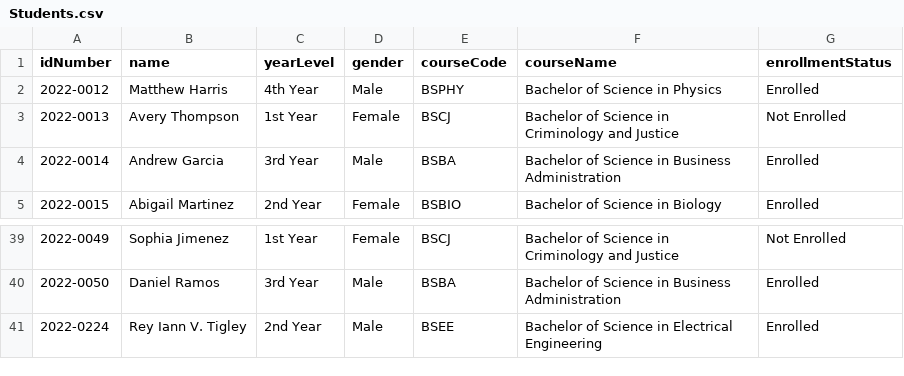
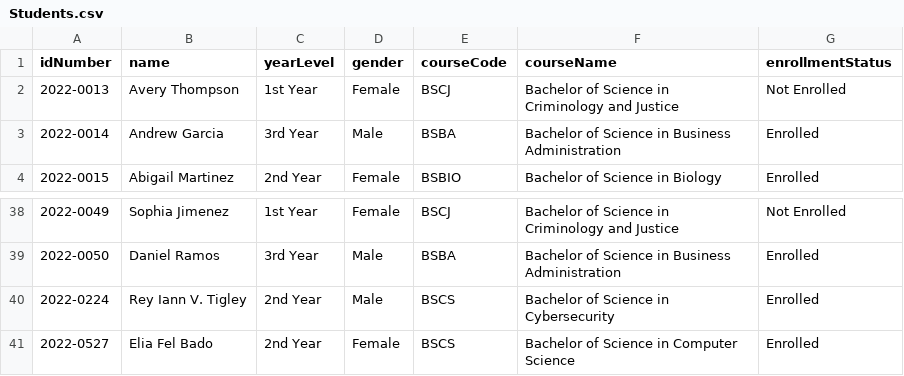
Before and after one commit to noneiann/student-information-system, a CSV file: server/data/Students.csv, drawn as a sheet; only a part is shown, gaps mark what is left out.

Commit message:
Version 0.6.0, added a search button, reworked the createUser feature to remove enrolled status when no course is selected.

```diff
--- a/server/data/Students.csv
+++ b/server/data/Students.csv
@@ -1,3 +1,2 @@
 idNumber,name,yearLevel,gender,courseCode,courseName,enrollmentStatus
-2022-0012,Matthew Harris,4th Year,Male,BSPHY,Bachelor of Science in Physics,Enrolled
 2022-0013,Avery Thompson,1st Year,Female,BSCJ,Bachelor of Science in Criminology and Justice,Not Enrolled
@@ -40,2 +39,3 @@ idNumber,name,yearLevel,gender,courseCode,courseName,enrollmentStatus
 2022-0050,Daniel Ramos,3rd Year,Male,BSBA,Bachelor of Science in Business Administration,Enrolled
-2022-0224,Rey Iann V. Tigley,2nd Year,Male,BSEE,Bachelor of Science in Electrical Engineering,Enrolled
+2022-0224,Rey Iann V. Tigley,2nd Year,Male,BSCS,Bachelor of Science in Cybersecurity,Enrolled
+2022-0527,Elia Fel Bado,2nd Year,Female,BSCS,Bachelor of Science in Computer Science,Enrolled
```
Also changed, not shown: 5 other files.
